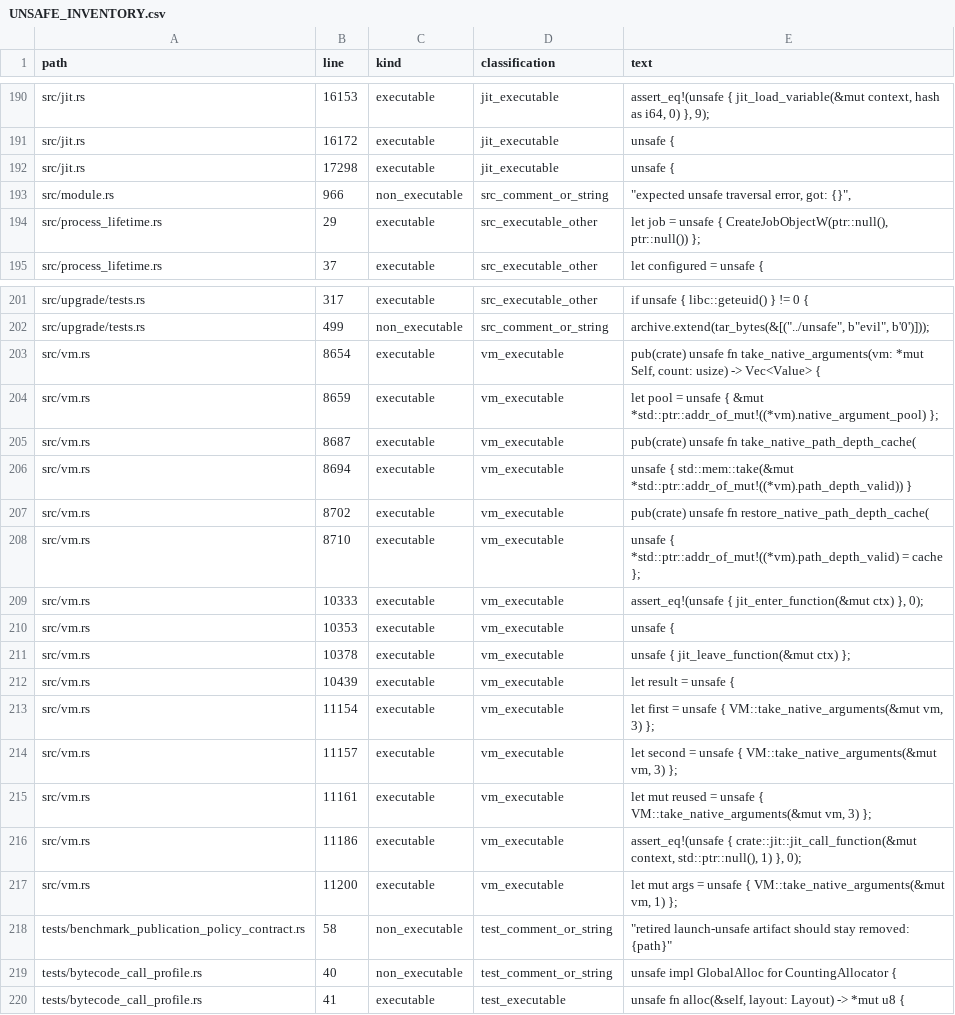
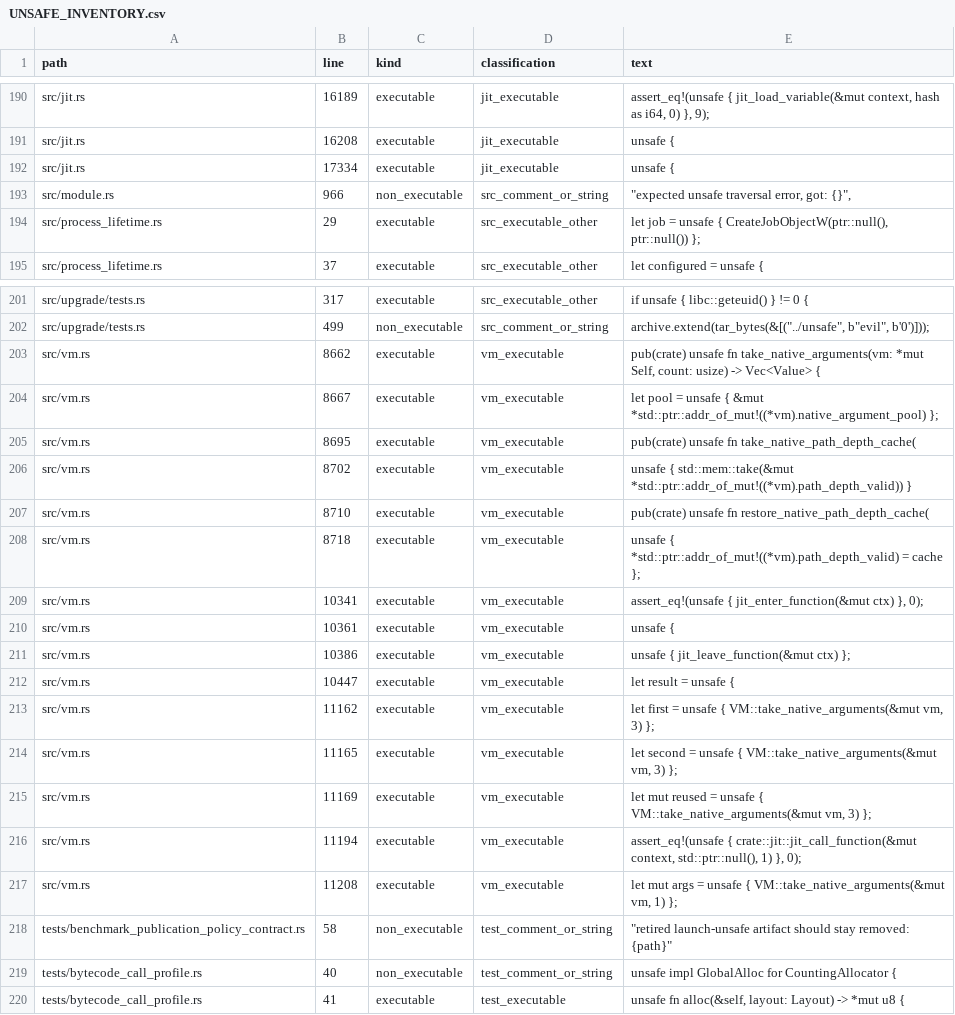
Before and after one commit to kujolang/kujo, a CSV file: docs/generated/UNSAFE_INVENTORY.csv, drawn as a sheet; only a part is shown, gaps mark what is left out; the diff covers the shown part only.

```diff
--- a/docs/generated/UNSAFE_INVENTORY.csv
+++ b/docs/generated/UNSAFE_INVENTORY.csv
@@ -190,4 +190,4 @@ path,line,kind,classification,text
-"src/jit.rs",16153,"executable","jit_executable","        assert_eq!(unsafe { jit_load_variable(&mut context, hash as i64, 0) }, 9);"
-"src/jit.rs",16172,"executable","jit_executable","        unsafe {"
-"src/jit.rs",17298,"executable","jit_executable","        unsafe {"
+"src/jit.rs",16189,"executable","jit_executable","        assert_eq!(unsafe { jit_load_variable(&mut context, hash as i64, 0) }, 9);"
+"src/jit.rs",16208,"executable","jit_executable","        unsafe {"
+"src/jit.rs",17334,"executable","jit_executable","        unsafe {"
 "src/module.rs",966,"non_executable","src_comment_or_string","            ""expected unsafe traversal error, got: {}"","
@@ -202,17 +202,17 @@ path,line,kind,classification,text
 "src/upgrade/tests.rs",499,"non_executable","src_comment_or_string","    archive.extend(tar_bytes(&[(""../unsafe"", b""evil"", b'0')]));"
-"src/vm.rs",8654,"executable","vm_executable","    pub(crate) unsafe fn take_native_arguments(vm: *mut Self, count: usize) -> Vec<Value> {"
-"src/vm.rs",8659,"executable","vm_executable","        let pool = unsafe { &mut *std::ptr::addr_of_mut!((*vm).native_argument_pool) };"
-"src/vm.rs",8687,"executable","vm_executable","    pub(crate) unsafe fn take_native_path_depth_cache("
-"src/vm.rs",8694,"executable","vm_executable","        unsafe { std::mem::take(&mut *std::ptr::addr_of_mut!((*vm).path_depth_valid)) }"
-"src/vm.rs",8702,"executable","vm_executable","    pub(crate) unsafe fn restore_native_path_depth_cache("
-"src/vm.rs",8710,"executable","vm_executable","        unsafe { *std::ptr::addr_of_mut!((*vm).path_depth_valid) = cache };"
-"src/vm.rs",10333,"executable","vm_executable","                assert_eq!(unsafe { jit_enter_function(&mut ctx) }, 0);"
-"src/vm.rs",10353,"executable","vm_executable","                unsafe {"
-"src/vm.rs",10378,"executable","vm_executable","                unsafe { jit_leave_function(&mut ctx) };"
-"src/vm.rs",10439,"executable","vm_executable","            let result = unsafe {"
-"src/vm.rs",11154,"executable","vm_executable","        let first = unsafe { VM::take_native_arguments(&mut vm, 3) };"
-"src/vm.rs",11157,"executable","vm_executable","        let second = unsafe { VM::take_native_arguments(&mut vm, 3) };"
-"src/vm.rs",11161,"executable","vm_executable","        let mut reused = unsafe { VM::take_native_arguments(&mut vm, 3) };"
-"src/vm.rs",11186,"executable","vm_executable","        assert_eq!(unsafe { crate::jit::jit_call_function(&mut context, std::ptr::null(), 1) }, 0);"
-"src/vm.rs",11200,"executable","vm_executable","            let mut args = unsafe { VM::take_native_arguments(&mut vm, 1) };"
+"src/vm.rs",8662,"executable","vm_executable","    pub(crate) unsafe fn take_native_arguments(vm: *mut Self, count: usize) -> Vec<Value> {"
+"src/vm.rs",8667,"executable","vm_executable","        let pool = unsafe { &mut *std::ptr::addr_of_mut!((*vm).native_argument_pool) };"
+"src/vm.rs",8695,"executable","vm_executable","    pub(crate) unsafe fn take_native_path_depth_cache("
+"src/vm.rs",8702,"executable","vm_executable","        unsafe { std::mem::take(&mut *std::ptr::addr_of_mut!((*vm).path_depth_valid)) }"
+"src/vm.rs",8710,"executable","vm_executable","    pub(crate) unsafe fn restore_native_path_depth_cache("
+"src/vm.rs",8718,"executable","vm_executable","        unsafe { *std::ptr::addr_of_mut!((*vm).path_depth_valid) = cache };"
+"src/vm.rs",10341,"executable","vm_executable","                assert_eq!(unsafe { jit_enter_function(&mut ctx) }, 0);"
+"src/vm.rs",10361,"executable","vm_executable","                unsafe {"
+"src/vm.rs",10386,"executable","vm_executable","                unsafe { jit_leave_function(&mut ctx) };"
+"src/vm.rs",10447,"executable","vm_executable","            let result = unsafe {"
+"src/vm.rs",11162,"executable","vm_executable","        let first = unsafe { VM::take_native_arguments(&mut vm, 3) };"
+"src/vm.rs",11165,"executable","vm_executable","        let second = unsafe { VM::take_native_arguments(&mut vm, 3) };"
+"src/vm.rs",11169,"executable","vm_executable","        let mut reused = unsafe { VM::take_native_arguments(&mut vm, 3) };"
+"src/vm.rs",11194,"executable","vm_executable","        assert_eq!(unsafe { crate::jit::jit_call_function(&mut context, std::ptr::null(), 1) }, 0);"
+"src/vm.rs",11208,"executable","vm_executable","            let mut args = unsafe { VM::take_native_arguments(&mut vm, 1) };"
 "tests/benchmark_publication_policy_contract.rs",58,"non_executable","test_comment_or_string","            ""retired launch-unsafe artifact should stay removed: {path}"""
```
Also changed, not shown: 54 edited cells elsewhere in this file, docs/generated/V1_CODE_TODO_TRIAGE.csv, 4 other files.
